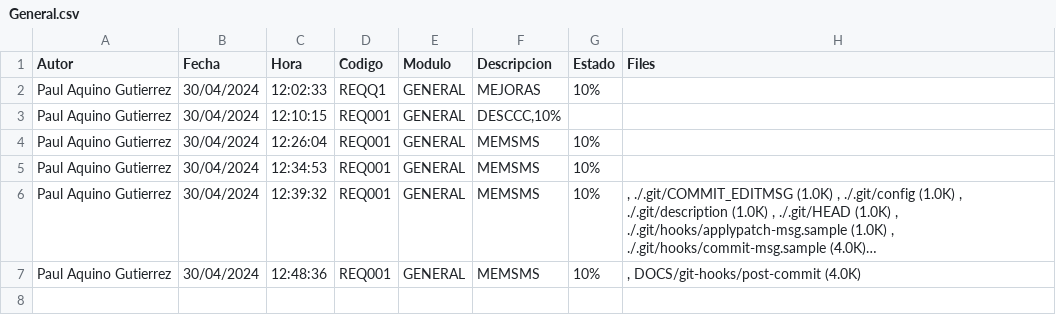
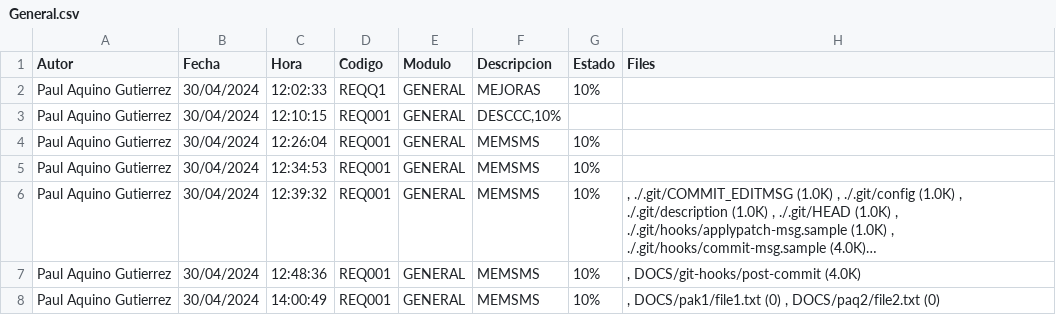
Before and after one commit to sumerbabel/TEST_DOCS_GIT, a CSV file: historial/General.csv, drawn as a sheet; long unchanged cells end in …; the diff names each change by its address in the sheet, - before the commit and + after, or states it on an @@ line.

Commit message:
REQ001-GENERAL-MEMSMS-10%

```diff
--- a/historial/General.csv
+++ b/historial/General.csv
+row 8: Paul Aquino Gutierrez | 30/04/2024 | 14:00:49 | REQ001 | GENERAL | MEMSMS | 10% | , DOCS/pak1/file1.txt (0) , DOCS/paq2/file2.txt (0)
```
Also changed, not shown: historial/Paul-Aquino-Gutierrez.csv, 2 other files.
